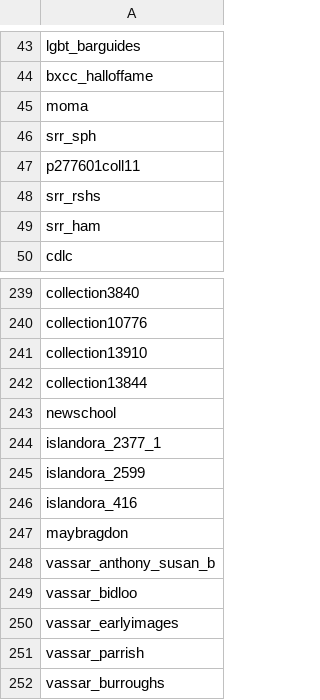
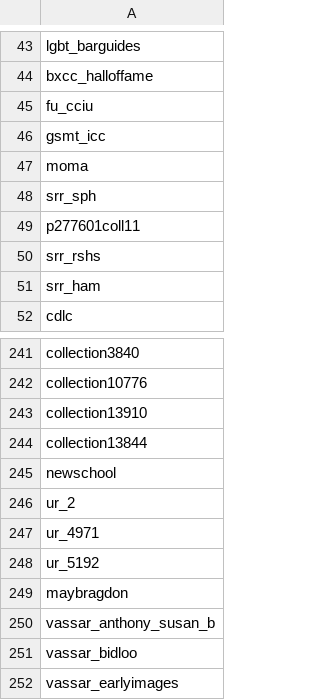
Before and after one commit to ESDNhub/ESDNDocs, a CSV file: sets-for-DPLA-harvesting/current_sets.csv, drawn as a sheet; only a part is shown, gaps mark what is left out; the shorter side is filled out with more unchanged rows.

Commit message:
update U of R sets

```diff
--- a/sets-for-DPLA-harvesting/current_sets.csv
+++ b/sets-for-DPLA-harvesting/current_sets.csv
@@ -44,2 +44,4 @@ lgbt_barguides
 bxcc_halloffame
+fu_cciu
+gsmt_icc
 moma
@@ -243,5 +245,5 @@ collection13844
 newschool
-islandora_2377_1
-islandora_2599
-islandora_416
+ur_2
+ur_4971
+ur_5192
 maybragdon
```
